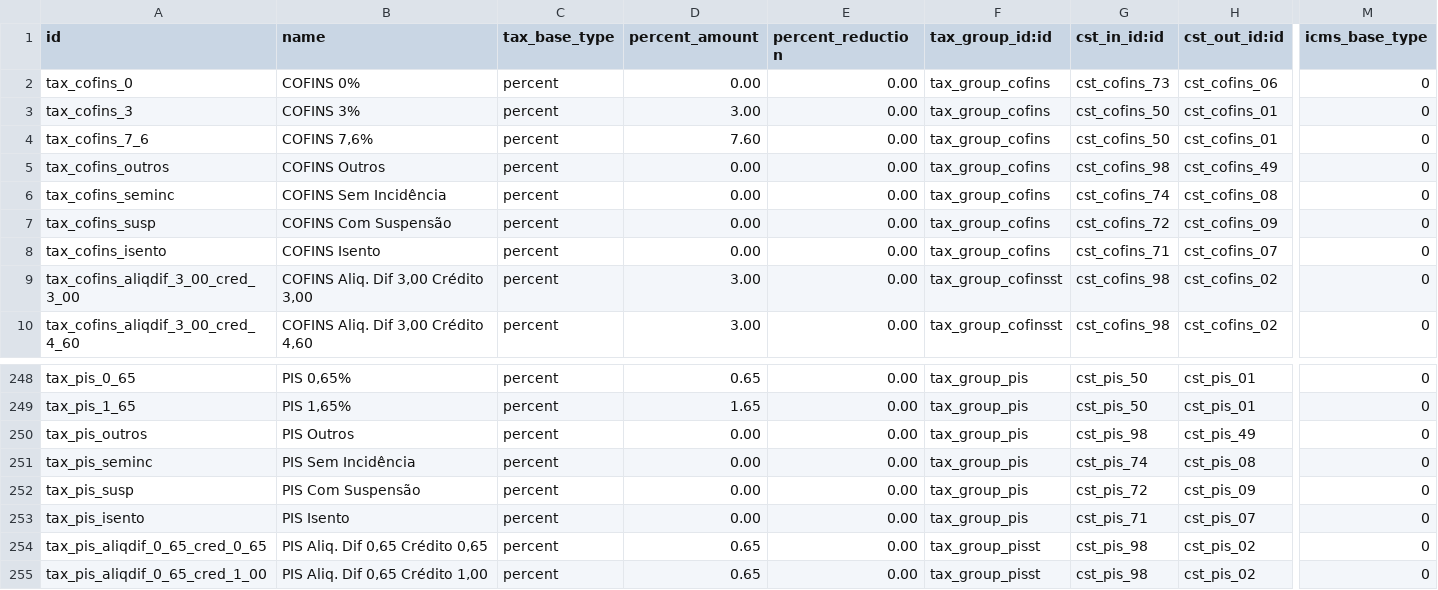
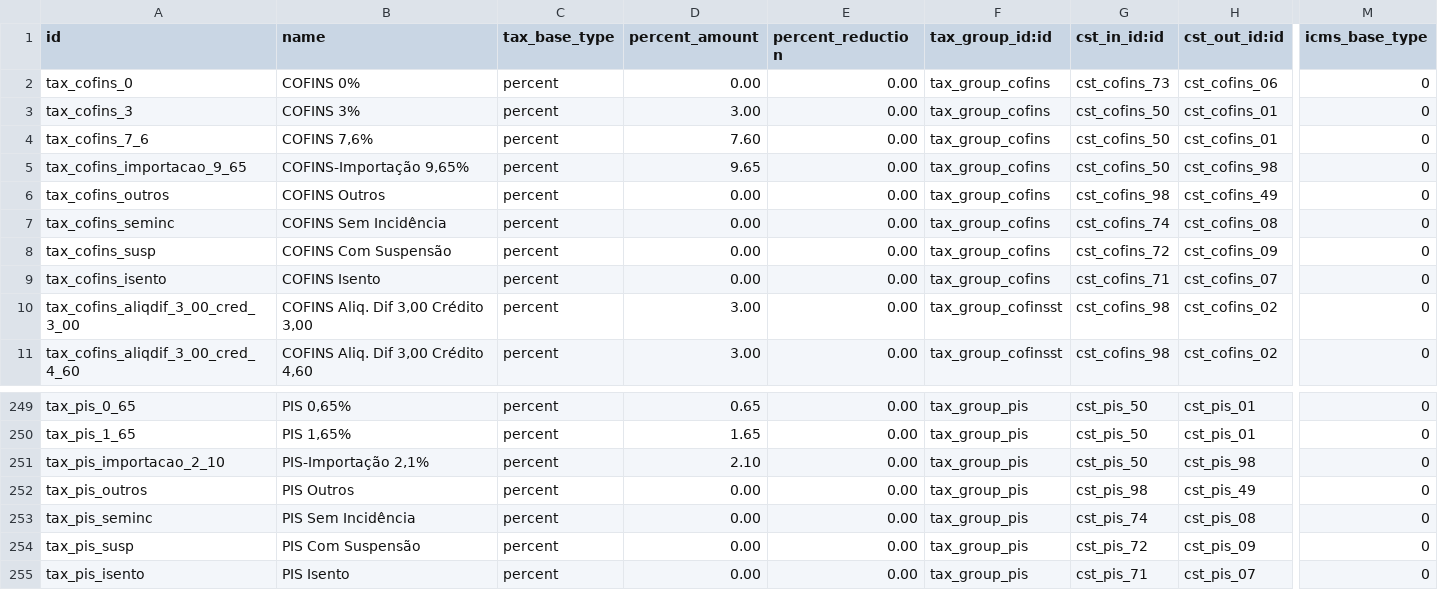
Before and after one commit to OCA/l10n-brazil, a CSV file: l10n_br_fiscal/data/l10n_br_fiscal.tax.csv, drawn as a sheet; only a part is shown, gaps mark what is left out; the shorter side is filled out with more unchanged rows; rows hold the shown columns only; the diff names each change by its address in the sheet, - before the commit and + after, or states it on an @@ line.

Commit message:
[FIX] l10n_br_fiscal: PIS and COFINS on imports

```diff
--- a/l10n_br_fiscal/data/l10n_br_fiscal.tax.csv
+++ b/l10n_br_fiscal/data/l10n_br_fiscal.tax.csv
+row 5: tax_cofins_importacao_9_65 | COFINS-Importação 9,65% | percent | 9.65 | 0.00 | tax_group_cofins | cst_cofins_50 | cst_cofins_98 | 0
+row 251: tax_pis_importacao_2_10 | PIS-Importação 2,1% | percent | 2.10 | 0.00 | tax_group_pis | cst_pis_50 | cst_pis_98 | 0
```
